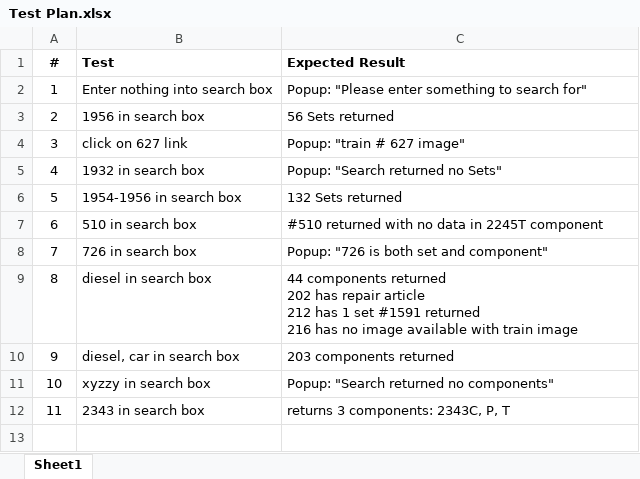
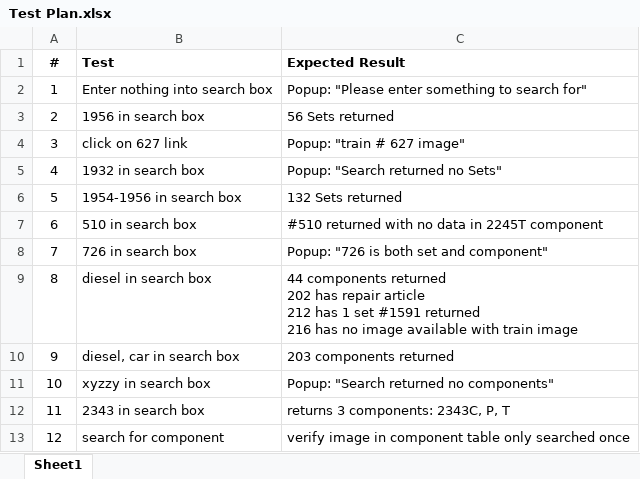
Before and after one commit to kcross4005/JWTrains, an Excel workbook: search/data/Test Plan.xlsx, sheet Sheet1, drawn as a sheet; values as stored, in another font and other column widths than the file's, no borders; the diff names each change by its address in the sheet, - before the commit and + after, or states it on an @@ line.

Commit message:
Search for img once when list components for sets

```diff
--- a/search/data/Test Plan.xlsx (sheet Sheet1)
+++ b/search/data/Test Plan.xlsx (sheet Sheet1)
+row 13: 12 | search for component | verify image in component table only searched once
```
Also changed, not shown: 1 other file.
